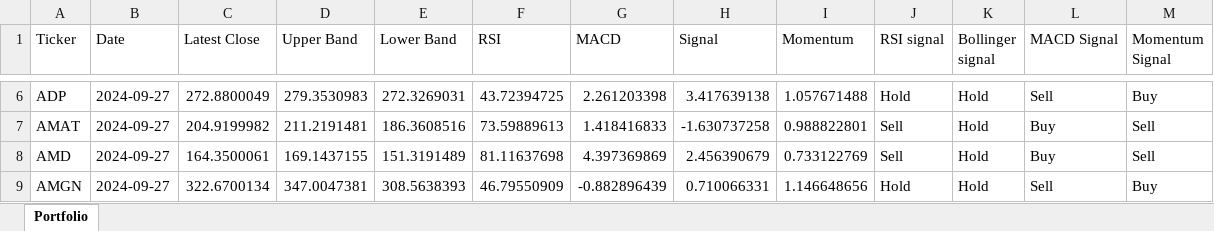
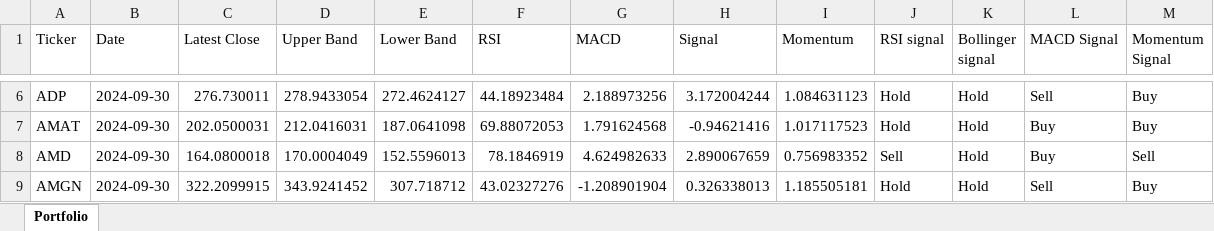
Before and after one commit to vepaan/Quantitative-Momentum-Strategy, an Excel workbook: portfolios/portfolio.xlsx, sheet Portfolio, drawn as a sheet; only a part is shown, gaps mark what is left out; values as stored, in another font and other column widths than the file's, no cell formats; the diff covers the shown part only; the diff names each change by its address in the sheet, - before the commit and + after, or states it on an @@ line.

```diff
--- a/portfolios/portfolio.xlsx (sheet Portfolio)
+++ b/portfolios/portfolio.xlsx (sheet Portfolio)
-B6:B9 (Date): 2024-09-27
+B6:B9 (Date): 2024-09-30
-C6 (Latest Close): 272.8800049
+C6 (Latest Close): 276.730011
-D6 (Upper Band): 279.3530983
+D6 (Upper Band): 278.9433054
-E6 (Lower Band): 272.3269031
+E6 (Lower Band): 272.4624127
-F6 (RSI): 43.72394725
+F6 (RSI): 44.18923484
-G6 (MACD): 2.261203398
+G6 (MACD): 2.188973256
-H6 (Signal): 3.417639138
+H6 (Signal): 3.172004244
-I6 (Momentum): 1.057671488
+I6 (Momentum): 1.084631123
-C7 (Latest Close): 204.9199982
+C7 (Latest Close): 202.0500031
-D7 (Upper Band): 211.2191481
+D7 (Upper Band): 212.0416031
-E7 (Lower Band): 186.3608516
+E7 (Lower Band): 187.0641098
-F7 (RSI): 73.59889613
+F7 (RSI): 69.88072053
-G7 (MACD): 1.418416833
+G7 (MACD): 1.791624568
-H7 (Signal): -1.630737258
+H7 (Signal): -0.94621416
-I7 (Momentum): 0.988822801
+I7 (Momentum): 1.017117523
-J7 (RSI signal): Sell
+J7 (RSI signal): Hold
-M7 (Momentum Signal): Sell
+M7 (Momentum Signal): Buy
-C8 (Latest Close): 164.3500061
+C8 (Latest Close): 164.0800018
-D8 (Upper Band): 169.1437155
+D8 (Upper Band): 170.0004049
-E8 (Lower Band): 151.3191489
+E8 (Lower Band): 152.5596013
-F8 (RSI): 81.11637698
+F8 (RSI): 78.1846919
-G8 (MACD): 4.397369869
+G8 (MACD): 4.624982633
-H8 (Signal): 2.456390679
+H8 (Signal): 2.890067659
-I8 (Momentum): 0.733122769
+I8 (Momentum): 0.756983352
-C9 (Latest Close): 322.6700134
+C9 (Latest Close): 322.2099915
-D9 (Upper Band): 347.0047381
+D9 (Upper Band): 343.9241452
-E9 (Lower Band): 308.5638393
+E9 (Lower Band): 307.718712
-F9 (RSI): 46.79550909
+F9 (RSI): 43.02327276
-G9 (MACD): -0.882896439
+G9 (MACD): -1.208901904
-H9 (Signal): 0.710066331
+H9 (Signal): 0.326338013
-I9 (Momentum): 1.146648656
+I9 (Momentum): 1.185505181
```
Also changed, not shown: 788 edited cells elsewhere in this sheet, cell formats, 4 other files.
